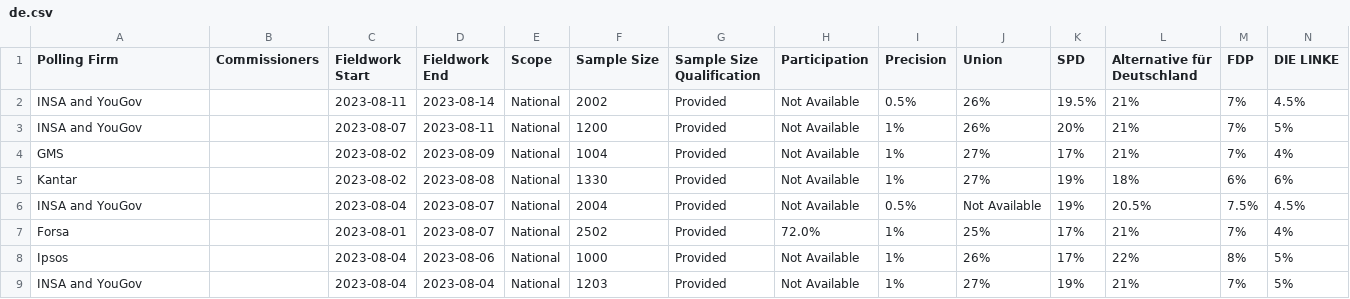
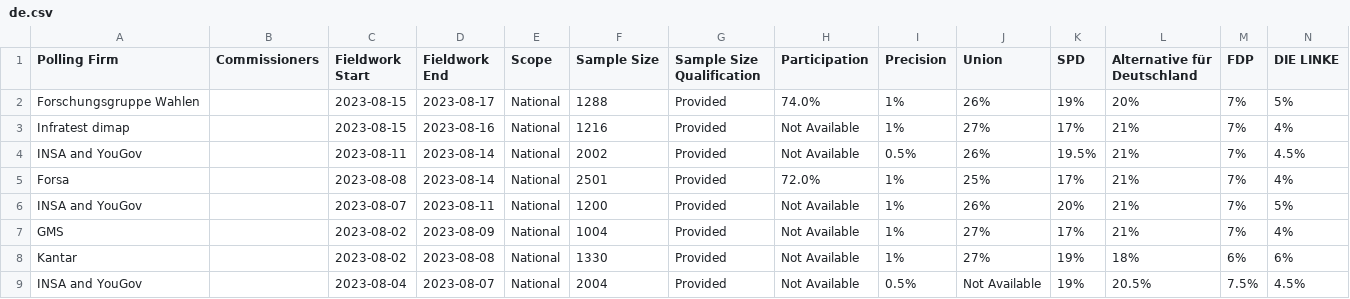
Before and after one commit to michalskop/europeelects, a CSV file: data_original/de.csv, drawn as a sheet; only a part is shown; the shorter side is filled out with more unchanged rows; rows hold the shown columns only; the diff names each change by its address in the sheet, - before the commit and + after, or states it on an @@ line.

```diff
--- a/data_original/de.csv
+++ b/data_original/de.csv
+row 2: Forschungsgruppe Wahlen |  | 2023-08-15 | 2023-08-17 | National | 1288 | Provided | 74.0% | 1% | 26% | 19% | 20% | 7% | 5%
+row 3: Infratest dimap |  | 2023-08-15 | 2023-08-16 | National | 1216 | Provided | Not Available | 1% | 27% | 17% | 21% | 7% | 4%
+row 5: Forsa |  | 2023-08-08 | 2023-08-14 | National | 2501 | Provided | 72.0% | 1% | 25% | 17% | 21% | 7% | 4%
```
